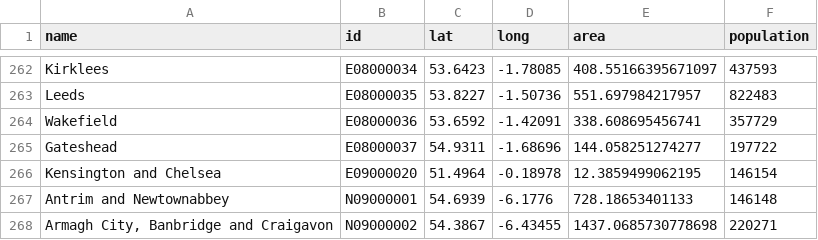
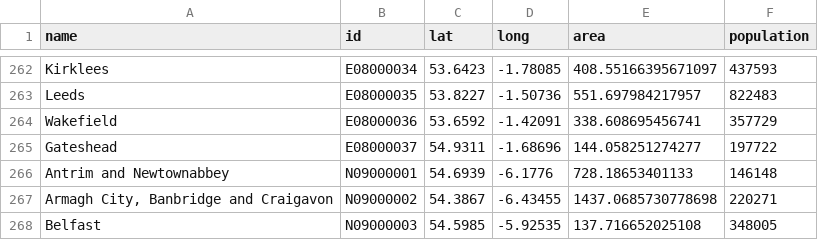
Before and after one commit to jnebe/travel_data, a CSV file: example_data/loc_data.csv, drawn as a sheet; only a part is shown, gaps mark what is left out; the shorter side is filled out with more unchanged rows; the diff names each change by its address in the sheet, - before the commit and + after, or states it on an @@ line.

```diff
--- a/example_data/loc_data.csv
+++ b/example_data/loc_data.csv
-row 266: Kensington and Chelsea | E09000020 | 51.4964 | -0.18978 | 12.3859499062195 | 146154
```
Also changed, not shown: census_data/uk_boundaries_merged_2024.csv, 2 other files.
